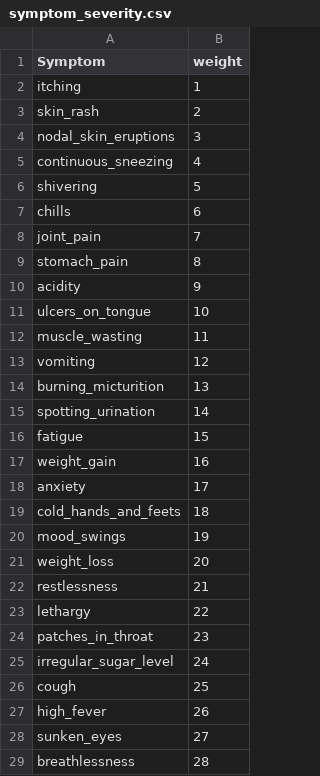
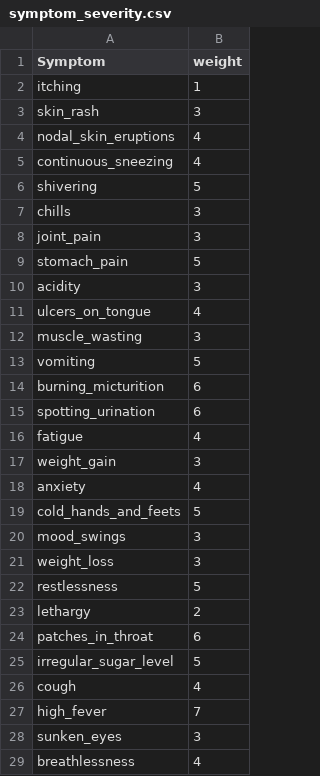
Before and after one commit to RimeshGithub/diseasePredictor, a CSV file: symptom_severity.csv, drawn as a sheet; only a part is shown; the diff covers the shown part only.

```diff
--- a/symptom_severity.csv
+++ b/symptom_severity.csv
@@ -2,28 +2,28 @@ Symptom,weight
 itching,1
-skin_rash,2
-nodal_skin_eruptions,3
+skin_rash,3
+nodal_skin_eruptions,4
 continuous_sneezing,4
 shivering,5
-chills,6
-joint_pain,7
-stomach_pain,8
-acidity,9
-ulcers_on_tongue,10
-muscle_wasting,11
-vomiting,12
-burning_micturition,13
-spotting_urination,14
-fatigue,15
-weight_gain,16
-anxiety,17
-cold_hands_and_feets,18
-mood_swings,19
-weight_loss,20
-restlessness,21
-lethargy,22
-patches_in_throat,23
-irregular_sugar_level,24
-cough,25
-high_fever,26
-sunken_eyes,27
-breathlessness,28
+chills,3
+joint_pain,3
+stomach_pain,5
+acidity,3
+ulcers_on_tongue,4
+muscle_wasting,3
+vomiting,5
+burning_micturition,6
+spotting_urination,6
+fatigue,4
+weight_gain,3
+anxiety,4
+cold_hands_and_feets,5
+mood_swings,3
+weight_loss,3
+restlessness,5
+lethargy,2
+patches_in_throat,6
+irregular_sugar_level,5
+cough,4
+high_fever,7
+sunken_eyes,3
+breathlessness,4
```
Also changed, not shown: 1 added row and 104 edited cells elsewhere in this file, 6 other files.
